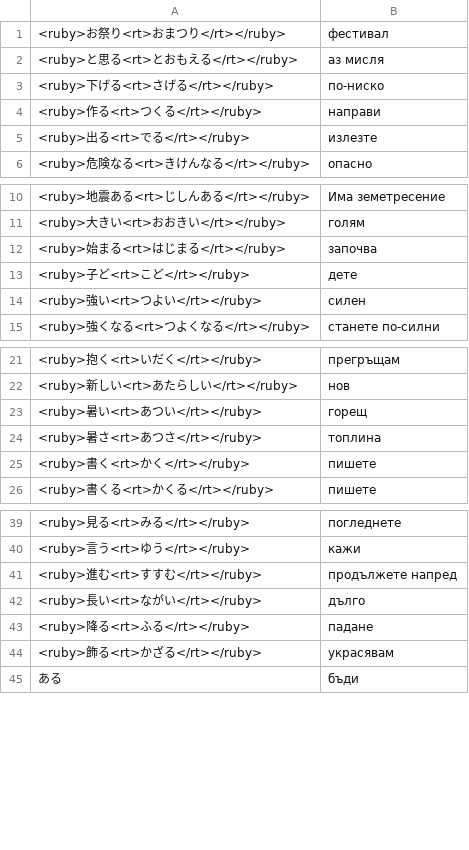
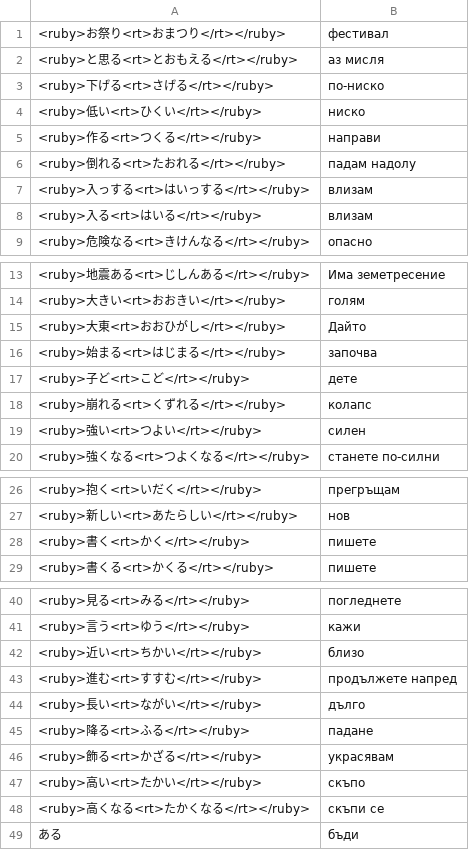
Before and after one commit to vebaev/NHK, a TSV file: docs/anki_cards_bg.tsv, drawn as a sheet; only a part is shown, gaps mark what is left out; the diff covers the shown part only.

```diff
--- a/docs/anki_cards_bg.tsv
+++ b/docs/anki_cards_bg.tsv
@@ -3,4 +3,7 @@
 <ruby>下げる<rt>さげる</rt></ruby>	по-ниско
+<ruby>低い<rt>ひくい</rt></ruby>	ниско
 <ruby>作る<rt>つくる</rt></ruby>	направи
-<ruby>出る<rt>でる</rt></ruby>	излезте
+<ruby>倒れる<rt>たおれる</rt></ruby>	падам надолу
+<ruby>入っする<rt>はいっする</rt></ruby>	влизам
+<ruby>入る<rt>はいる</rt></ruby>	влизам
 <ruby>危険なる<rt>きけんなる</rt></ruby>	опасно
@@ -11,4 +14,6 @@
 <ruby>大きい<rt>おおきい</rt></ruby>	голям
+<ruby>大東<rt>おおひがし</rt></ruby>	Дайто
 <ruby>始まる<rt>はじまる</rt></ruby>	започва
 <ruby>子ど<rt>こど</rt></ruby>	дете
+<ruby>崩れる<rt>くずれる</rt></ruby>	колапс
 <ruby>強い<rt>つよい</rt></ruby>	силен
@@ -22,4 +27,2 @@
 <ruby>新しい<rt>あたらしい</rt></ruby>	нов
-<ruby>暑い<rt>あつい</rt></ruby>	горещ
-<ruby>暑さ<rt>あつさ</rt></ruby>	топлина
 <ruby>書く<rt>かく</rt></ruby>	пишете
@@ -40,2 +41,3 @@
 <ruby>言う<rt>ゆう</rt></ruby>	кажи
+<ruby>近い<rt>ちかい</rt></ruby>	близо
 <ruby>進む<rt>すすむ</rt></ruby>	продължете напред
@@ -44,2 +46,4 @@
 <ruby>飾る<rt>かざる</rt></ruby>	украсявам
+<ruby>高い<rt>たかい</rt></ruby>	скъпо
+<ruby>高くなる<rt>たかくなる</rt></ruby>	скъпи се
 ある	бъди
```
Also changed, not shown: 1 added row and 2 removed rows elsewhere in this file, 6 other files.
